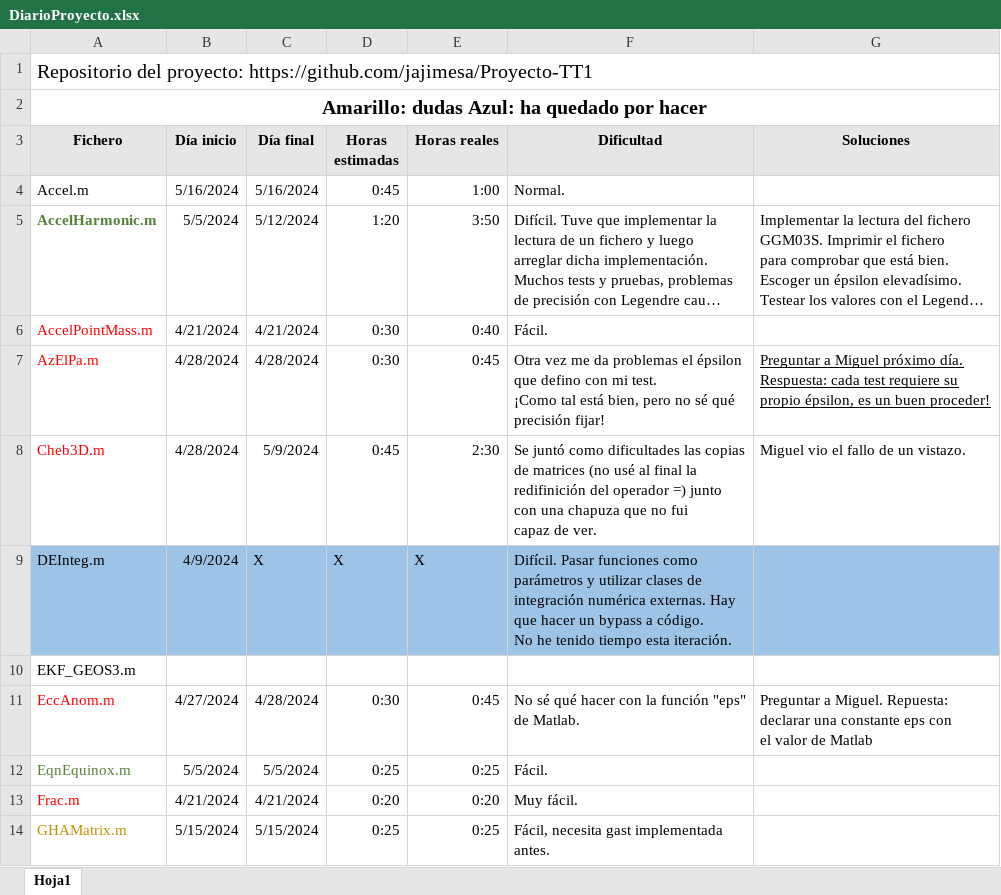
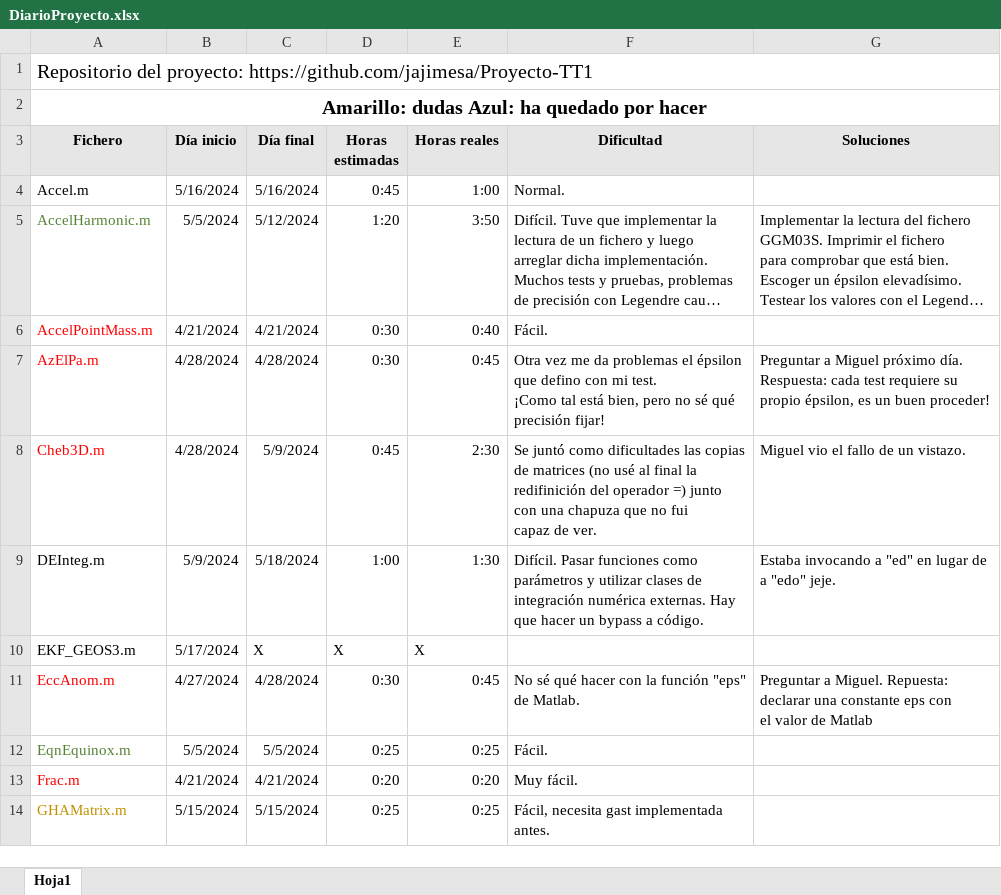
Before and after one commit to jajimesa/Proyecto-TT1, an Excel workbook: DiarioProyecto.xlsx, sheet Hoja1, drawn as a sheet; only a part is shown; long unchanged cells end in …; values as stored, in another font and other column widths than the file's, no borders; ↵ is a line break in a cell; the diff covers the shown part only; the diff names each change by its address in the sheet, - before the commit and + after, or states it on an @@ line.

Commit message:
Proyecto completado!

```diff
--- a/DiarioProyecto.xlsx (sheet Hoja1)
+++ b/DiarioProyecto.xlsx (sheet Hoja1)
-A5 bold: on
+A5 bold: off
-G7 underline: on
+G7 underline: off
-A9:G9 fill: #9DC3E6
+A9:G9 fill: none
-B9 (Día inicio): 4/9/2024
+B9 (Día inicio): 5/9/2024
-C9 (Día final): X
+C9 (Día final): 5/18/2024
-D9 (Horas estimadas): X
+D9 (Horas estimadas): 1:00
-E9 (Horas reales): X
+E9 (Horas reales): 1:30
-F9 (Dificultad): …a código. ↵ No he tenido tiempo esta iteración.
+F9 (Dificultad): …a código.
-G9 (Soluciones): (empty)
+G9 (Soluciones): Estaba invocando a "ed" en lugar de a "edo" jeje.
-B10 (Día inicio): (empty)
+B10 (Día inicio): 5/17/2024
-C10 (Día final): (empty)
+C10 (Día final): X
-D10 (Horas estimadas): (empty)
+D10 (Horas estimadas): X
-E10 (Horas reales): (empty)
+E10 (Horas reales): X
```
Also changed, not shown: 8 edited cells and cell formats elsewhere in this sheet, 13 other files.
